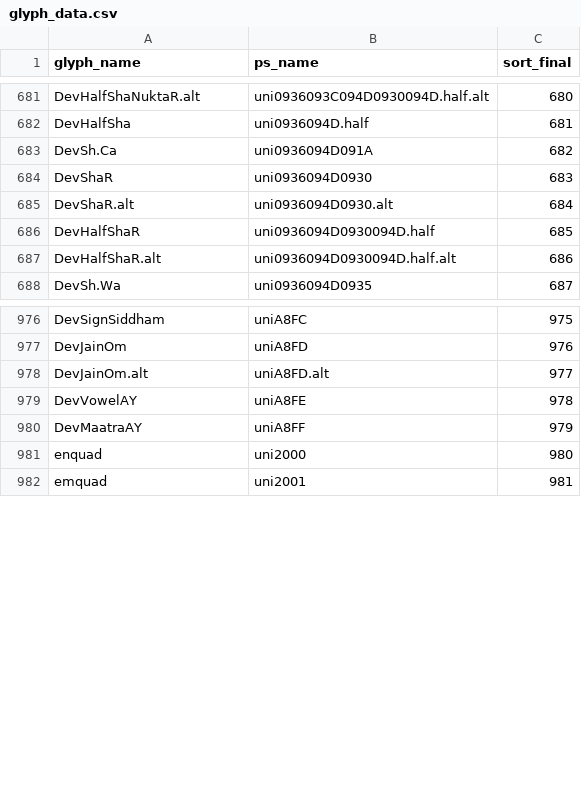
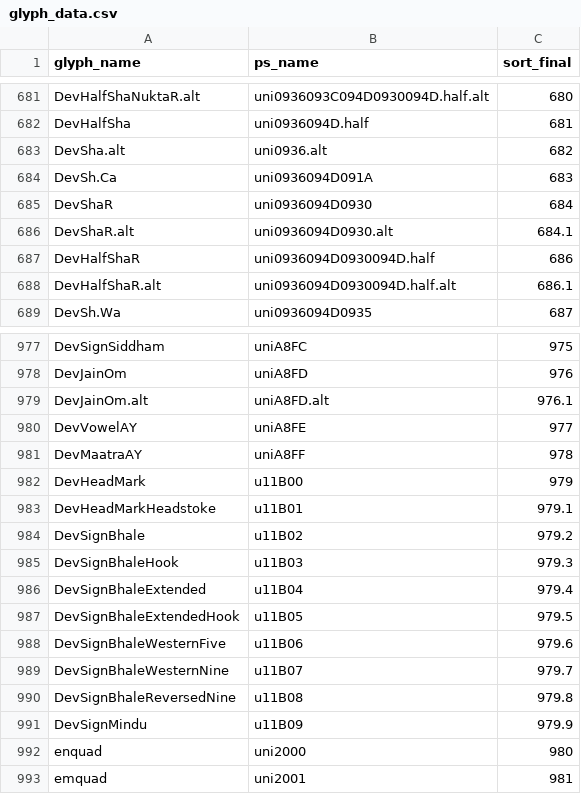
Before and after one commit to silnrsi/font-annapurna, a CSV file: source/glyph_data.csv, drawn as a sheet; only a part is shown, gaps mark what is left out.

Commit message:
Add glyph data and placeholders for new glyphs [DEVA-145] [DEVA-146]

```diff
--- a/source/glyph_data.csv
+++ b/source/glyph_data.csv
@@ -682,7 +682,8 @@ DevHalfShaNuktaR.alt,uni0936093C094D0930094D.half.alt,680
 DevHalfSha,uni0936094D.half,681
-DevSh.Ca,uni0936094D091A,682
-DevShaR,uni0936094D0930,683
-DevShaR.alt,uni0936094D0930.alt,684
-DevHalfShaR,uni0936094D0930094D.half,685
-DevHalfShaR.alt,uni0936094D0930094D.half.alt,686
+DevSha.alt,uni0936.alt,682
+DevSh.Ca,uni0936094D091A,683
+DevShaR,uni0936094D0930,684
+DevShaR.alt,uni0936094D0930.alt,684.1
+DevHalfShaR,uni0936094D0930094D.half,686
+DevHalfShaR.alt,uni0936094D0930094D.half.alt,686.1
 DevSh.Wa,uni0936094D0935,687
@@ -977,5 +978,15 @@ DevSignSiddham,uniA8FC,975
 DevJainOm,uniA8FD,976
-DevJainOm.alt,uniA8FD.alt,977
-DevVowelAY,uniA8FE,978
-DevMaatraAY,uniA8FF,979
+DevJainOm.alt,uniA8FD.alt,976.1
+DevVowelAY,uniA8FE,977
+DevMaatraAY,uniA8FF,978
+DevHeadMark,u11B00,979
+DevHeadMarkHeadstoke,u11B01,979.1
+DevSignBhale,u11B02,979.2
+DevSignBhaleHook,u11B03,979.3
+DevSignBhaleExtended,u11B04,979.4
+DevSignBhaleExtendedHook,u11B05,979.5
+DevSignBhaleWesternFive,u11B06,979.6
+DevSignBhaleWesternNine,u11B07,979.7
+DevSignBhaleReversedNine,u11B08,979.8
+DevSignMindu,u11B09,979.9
 enquad,uni2000,980
```
Also changed, not shown: 30 other files.
